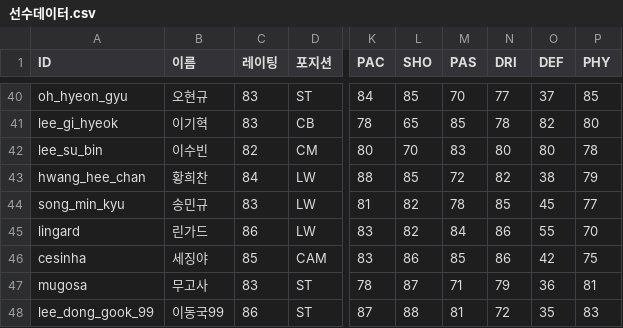
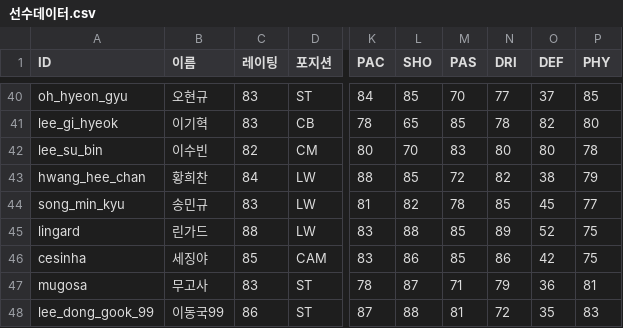
Before and after one commit to ooks19-cmyk/word, a CSV file: 선수데이터.csv, drawn as a sheet; only a part is shown, gaps mark what is left out; the diff covers the shown part only; the diff names each change by its address in the sheet, - before the commit and + after, or states it on an @@ line.

```diff
--- a/선수데이터.csv
+++ b/선수데이터.csv
-C45 (레이팅): 86
+C45 (레이팅): 88
-L45 (SHO): 82
+L45 (SHO): 88
-M45 (PAS): 84
+M45 (PAS): 85
-N45 (DRI): 86
+N45 (DRI): 89
-O45 (DEF): 55
+O45 (DEF): 52
-P45 (PHY): 70
+P45 (PHY): 75
```
Also changed, not shown: 1 added row and 33 edited cells elsewhere in this file, 7 other files.
